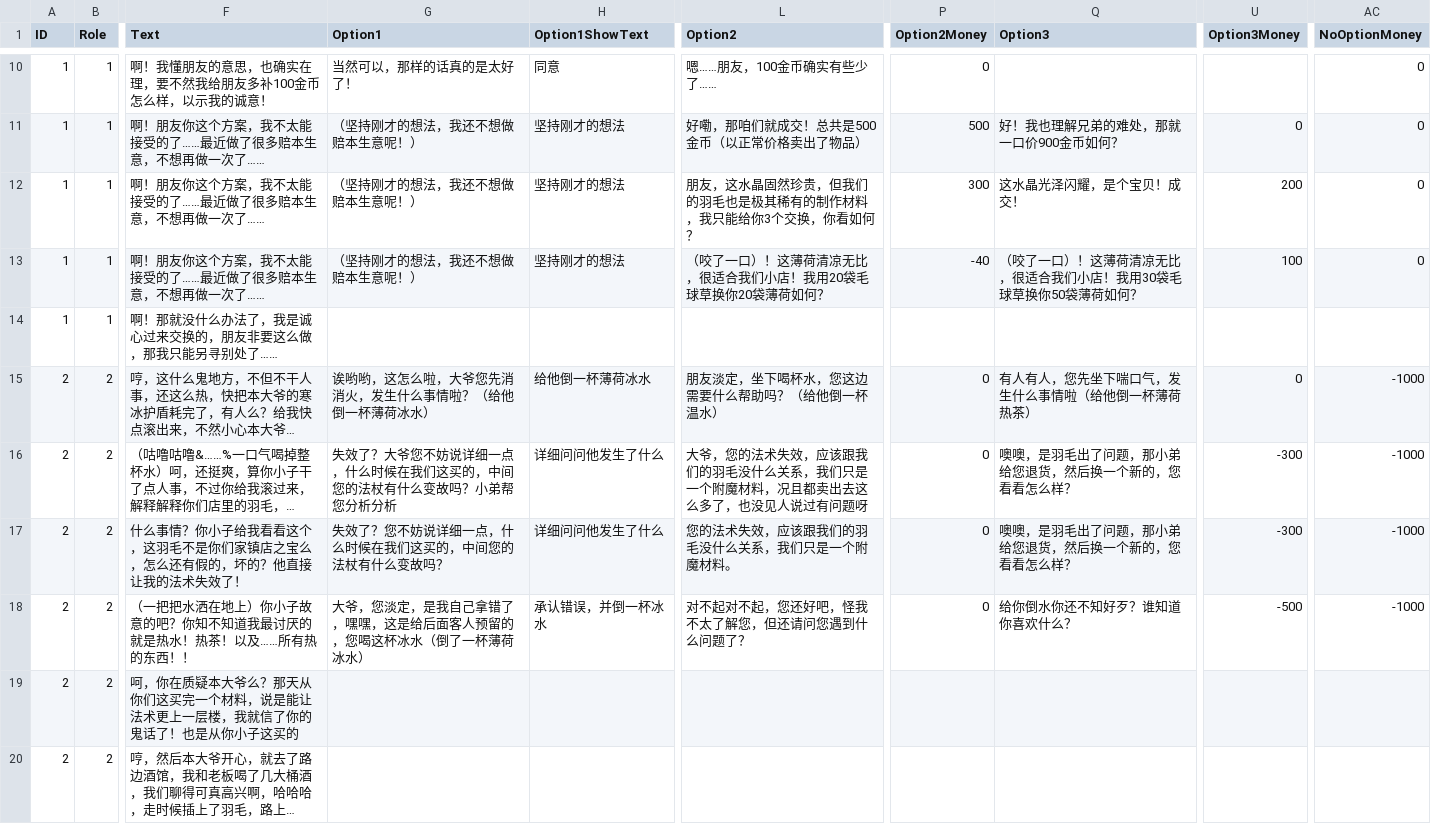
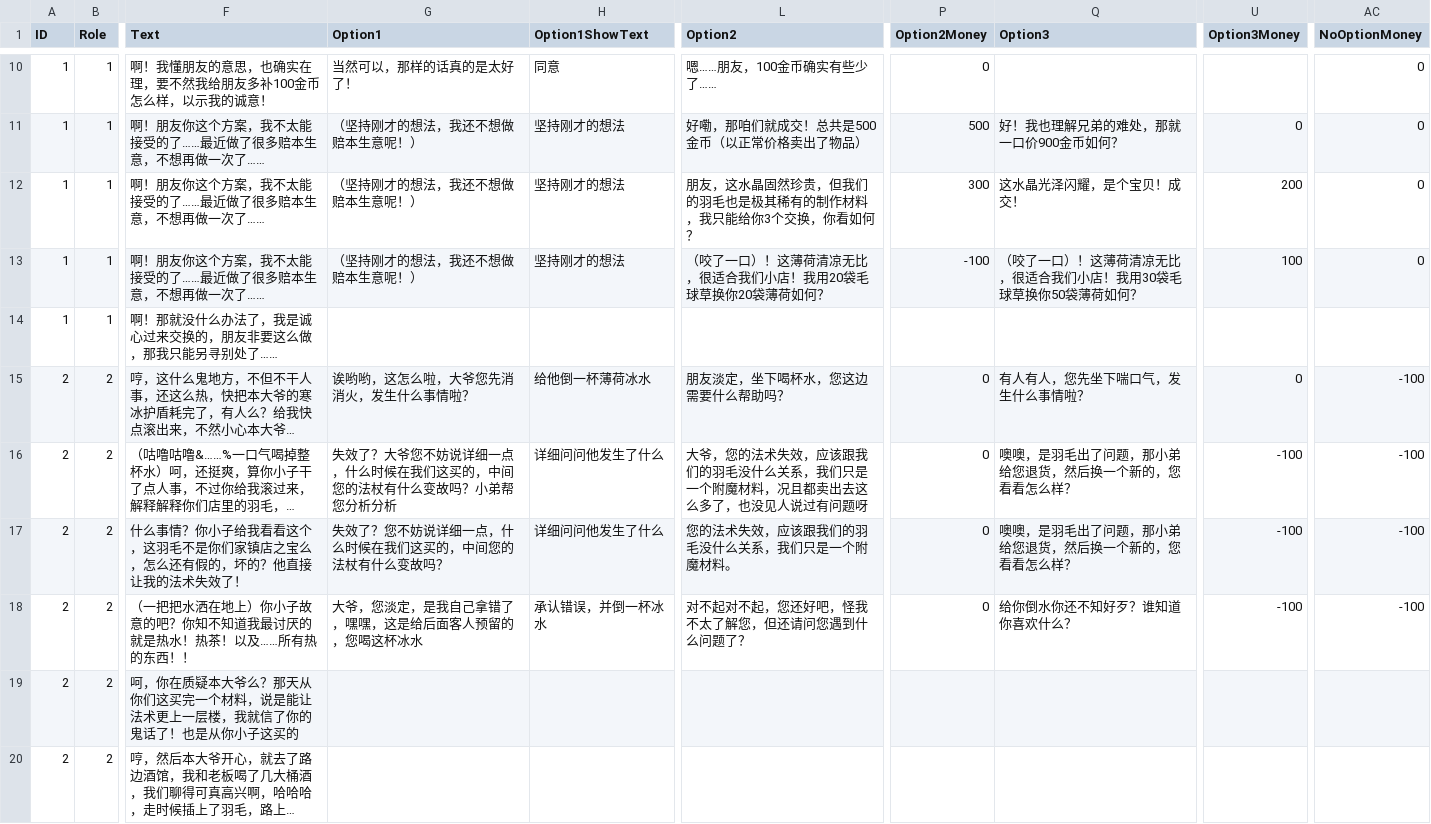
Before and after one commit to Luomingbear/CustomerGame, a CSV file: data/game.csv, drawn as a sheet; only a part is shown, gaps mark what is left out; long unchanged cells end in …; the diff covers the shown part only; the diff names each change by its address in the sheet, - before the commit and + after, or states it on an @@ line.

```diff
--- a/data/game.csv
+++ b/data/game.csv
-P13 (Option2Money): -40
+P13 (Option2Money): -100
-G15 (Option1): 诶哟哟，这怎么啦，大爷您先消消火，发生什么事情啦？（给他倒一杯薄荷冰水）
+G15 (Option1): 诶哟哟，这怎么啦，大爷您先消消火，发生什么事情啦？
-L15 (Option2): 朋友淡定，坐下喝杯水，您这边需要什么帮助吗？（给他倒一杯温水）
+L15 (Option2): 朋友淡定，坐下喝杯水，您这边需要什么帮助吗？
-Q15 (Option3): 有人有人，您先坐下喘口气，发生什么事情啦（给他倒一杯薄荷热茶）
+Q15 (Option3): 有人有人，您先坐下喘口气，发生什么事情啦？
-AC15:AC18 (NoOptionMoney): -1000
+AC15:AC18 (NoOptionMoney): -100
-U16:U17 (Option3Money): -300
+U16:U17 (Option3Money): -100
-G18 (Option1): 大爷，您淡定，是我自己拿错了，嘿嘿，这是给后面客人预留的，您喝这杯冰水（倒了一杯薄荷冰水）
+G18 (Option1): 大爷，您淡定，是我自己拿错了，嘿嘿，这是给后面客人预留的，您喝这杯冰水
-U18 (Option3Money): -500
+U18 (Option3Money): -100
```
Also changed, not shown: 72 edited cells elsewhere in this file, 2 other files.
